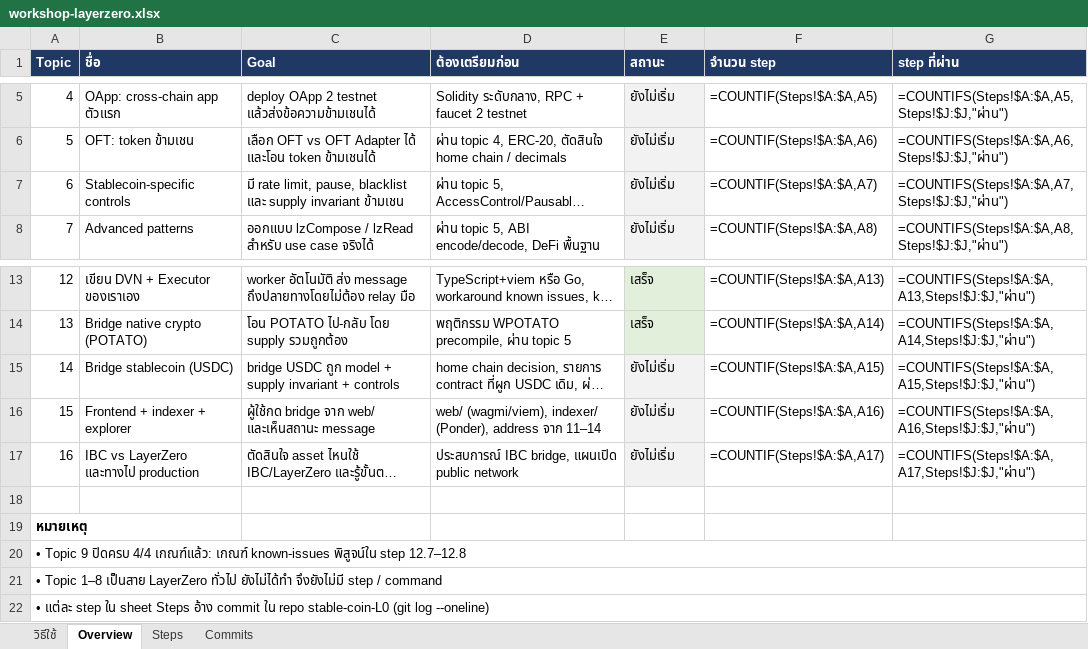
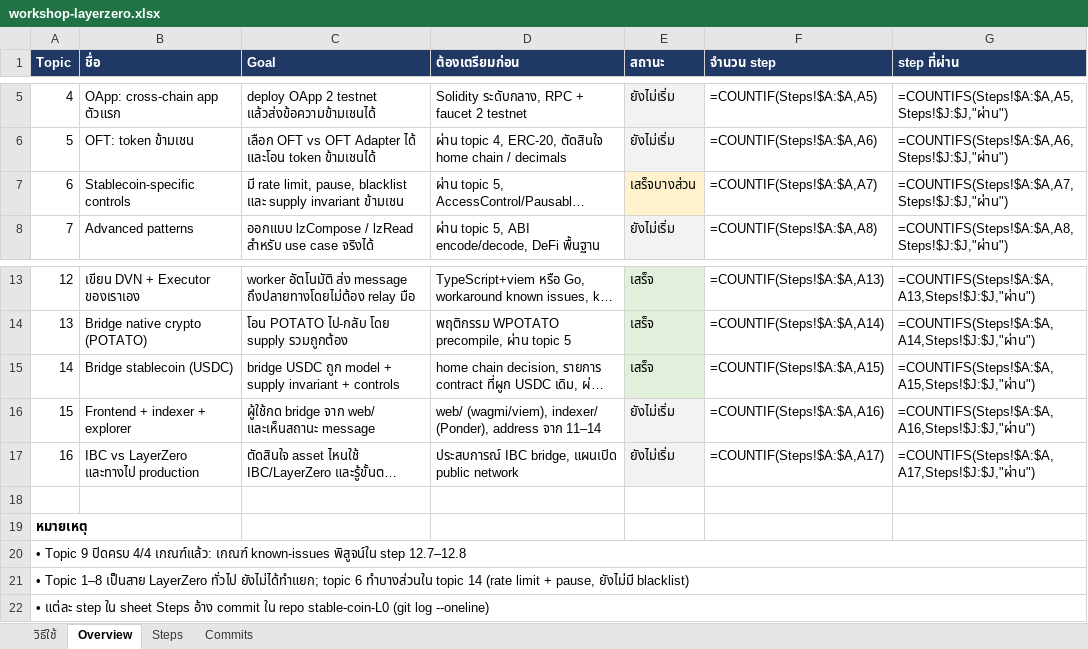
Before and after one commit to kungpotato/stable-coin-L0, an Excel workbook: workshop-layerzero.xlsx, sheet Overview, drawn as a sheet; only a part is shown, gaps mark what is left out; long unchanged cells end in …; values as stored, in another font and other column widths than the file's, no borders; formulas without a stored value are shown as written; the diff names each change by its address in the sheet, - before the commit and + after, or states it on an @@ line.

```diff
--- a/workshop-layerzero.xlsx (sheet Overview)
+++ b/workshop-layerzero.xlsx (sheet Overview)
-E7 (สถานะ): ยังไม่เริ่ม
+E7 (สถานะ): เสร็จบางส่วน
-E7 fill: #F2F2F2
+E7 fill: #FFF2CC
-E15 (สถานะ): ยังไม่เริ่ม
+E15 (สถานะ): เสร็จ
-A21 (Topic): …LayerZero ทั่วไป ยังไม่ได้ทำ จึงยังไม่มี step / command
+A21 (Topic): …LayerZero ทั่วไป ยังไม่ได้ทำแยก; topic 6 ทำบางส่วนใน topic 14 (rate limit + pause, ยังไม่มี blacklist)
```
Also changed, not shown: sheet Steps, sheet Commits, 1 other file.
